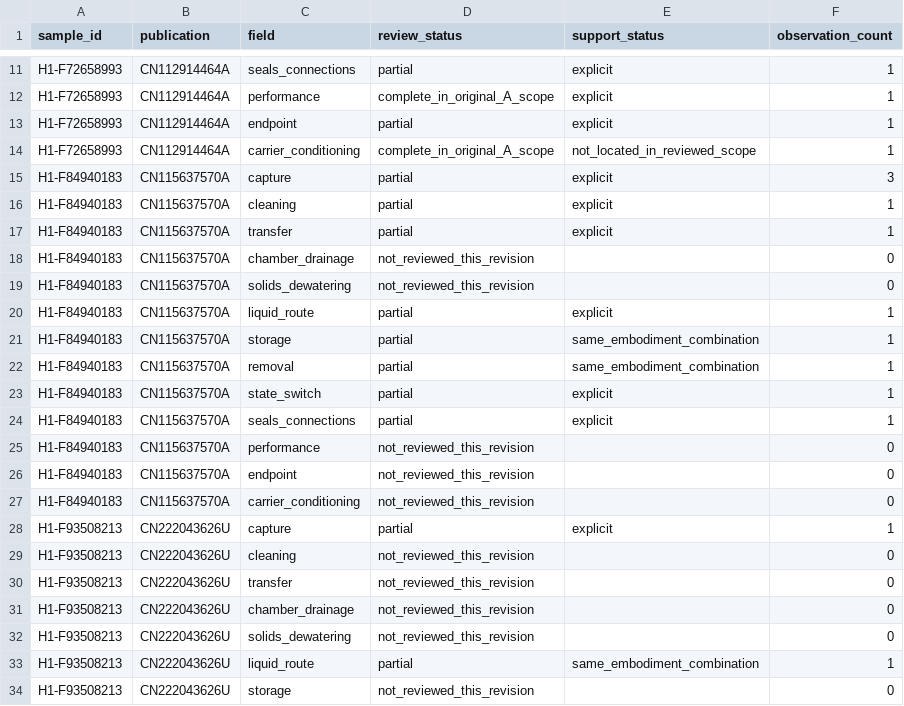
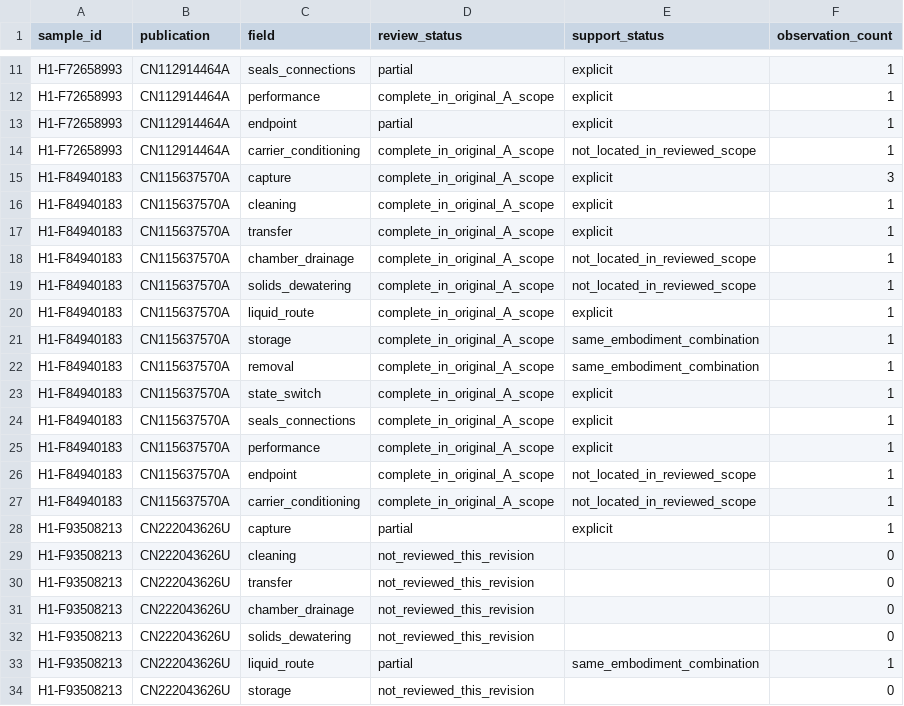
Before and after one commit to tianhuojeff/h1-microfiber-study, a CSV file: corrections/20260929_r1/data/review_coverage.csv, drawn as a sheet; only a part is shown, gaps mark what is left out.

Commit message:
Complete CN115637570A original-A field review while retaining B and eligibility gaps

```diff
--- a/corrections/20260929_r1/data/review_coverage.csv
+++ b/corrections/20260929_r1/data/review_coverage.csv
@@ -14,15 +14,15 @@ H1-F72658993,CN112914464A,endpoint,partial,explicit,1
 H1-F72658993,CN112914464A,carrier_conditioning,complete_in_original_A_scope,not_located_in_reviewed_scope,1
-H1-F84940183,CN115637570A,capture,partial,explicit,3
-H1-F84940183,CN115637570A,cleaning,partial,explicit,1
-H1-F84940183,CN115637570A,transfer,partial,explicit,1
-H1-F84940183,CN115637570A,chamber_drainage,not_reviewed_this_revision,,0
-H1-F84940183,CN115637570A,solids_dewatering,not_reviewed_this_revision,,0
-H1-F84940183,CN115637570A,liquid_route,partial,explicit,1
-H1-F84940183,CN115637570A,storage,partial,same_embodiment_combination,1
-H1-F84940183,CN115637570A,removal,partial,same_embodiment_combination,1
-H1-F84940183,CN115637570A,state_switch,partial,explicit,1
-H1-F84940183,CN115637570A,seals_connections,partial,explicit,1
-H1-F84940183,CN115637570A,performance,not_reviewed_this_revision,,0
-H1-F84940183,CN115637570A,endpoint,not_reviewed_this_revision,,0
-H1-F84940183,CN115637570A,carrier_conditioning,not_reviewed_this_revision,,0
+H1-F84940183,CN115637570A,capture,complete_in_original_A_scope,explicit,3
+H1-F84940183,CN115637570A,cleaning,complete_in_original_A_scope,explicit,1
+H1-F84940183,CN115637570A,transfer,complete_in_original_A_scope,explicit,1
+H1-F84940183,CN115637570A,chamber_drainage,complete_in_original_A_scope,not_located_in_reviewed_scope,1
+H1-F84940183,CN115637570A,solids_dewatering,complete_in_original_A_scope,not_located_in_reviewed_scope,1
+H1-F84940183,CN115637570A,liquid_route,complete_in_original_A_scope,explicit,1
+H1-F84940183,CN115637570A,storage,complete_in_original_A_scope,same_embodiment_combination,1
+H1-F84940183,CN115637570A,removal,complete_in_original_A_scope,same_embodiment_combination,1
+H1-F84940183,CN115637570A,state_switch,complete_in_original_A_scope,explicit,1
+H1-F84940183,CN115637570A,seals_connections,complete_in_original_A_scope,explicit,1
+H1-F84940183,CN115637570A,performance,complete_in_original_A_scope,explicit,1
+H1-F84940183,CN115637570A,endpoint,complete_in_original_A_scope,not_located_in_reviewed_scope,1
+H1-F84940183,CN115637570A,carrier_conditioning,complete_in_original_A_scope,not_located_in_reviewed_scope,1
 H1-F93508213,CN222043626U,capture,partial,explicit,1
```
Also changed, not shown: 10 other files.
